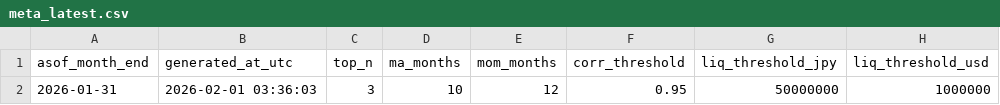
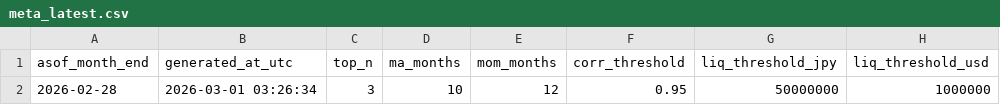
Before and after one commit to Hyodokamo/trend-follow-screen, a CSV file: out/meta_latest.csv, drawn as a sheet; only a part is shown; the diff names each change by its address in the sheet, - before the commit and + after, or states it on an @@ line.

```diff
--- a/out/meta_latest.csv
+++ b/out/meta_latest.csv
-A2 (asof_month_end): 2026-01-31
+A2 (asof_month_end): 2026-02-28
-B2 (generated_at_utc): 2026-02-01 03:36:03
+B2 (generated_at_utc): 2026-03-01 03:26:34
```
Also changed, not shown: out/picks_latest.csv, out/ranking_latest.csv, 15 other files.
